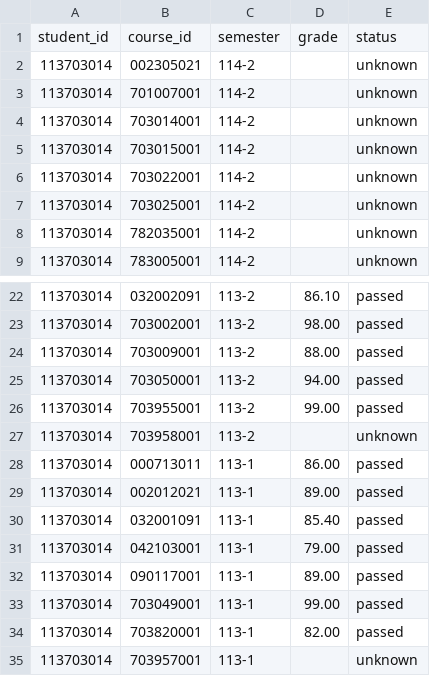
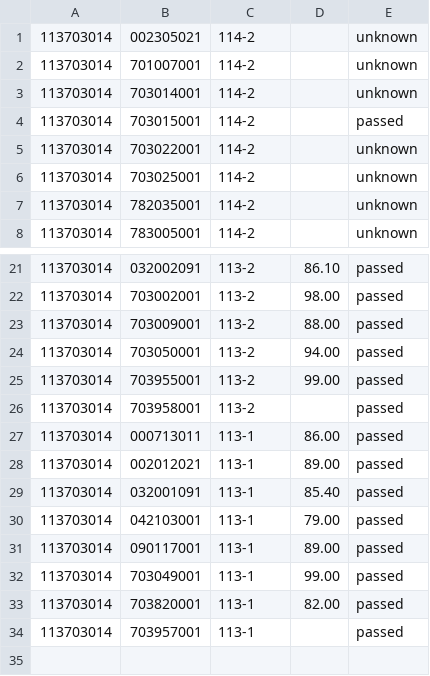
Before and after one commit to casperchen1/ds_final_project, a CSV file: backend/tools/course_record.csv, drawn as a sheet; only a part is shown, gaps mark what is left out.

```diff
--- a/backend/tools/course_record.csv
+++ b/backend/tools/course_record.csv
@@ -1,2 +1 @@
-student_id,course_id,semester,grade,status
 113703014,002305021,114-2,,unknown
@@ -4,3 +3,3 @@ student_id,course_id,semester,grade,status
 113703014,703014001,114-2,,unknown
-113703014,703015001,114-2,,unknown
+113703014,703015001,114-2,,passed
 113703014,703022001,114-2,,unknown
@@ -26,3 +25,3 @@ student_id,course_id,semester,grade,status
 113703014,703955001,113-2,99.00,passed
-113703014,703958001,113-2,,unknown
+113703014,703958001,113-2,,passed
 113703014,000713011,113-1,86.00,passed
@@ -34,2 +33,2 @@ student_id,course_id,semester,grade,status
 113703014,703820001,113-1,82.00,passed
-113703014,703957001,113-1,,unknown
+113703014,703957001,113-1,,passed
```
Also changed, not shown: backend/seeds/requirement_course_mapping.csv, backend/seeds/requirement_rule.csv, 13 other files.
